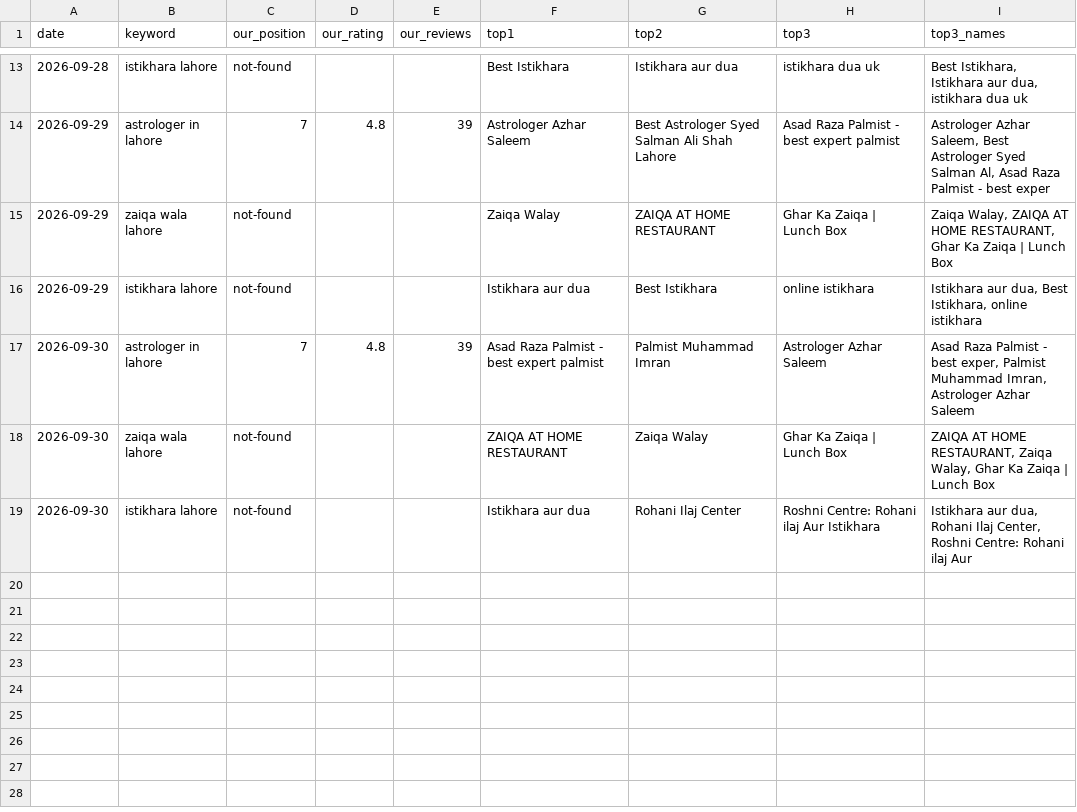
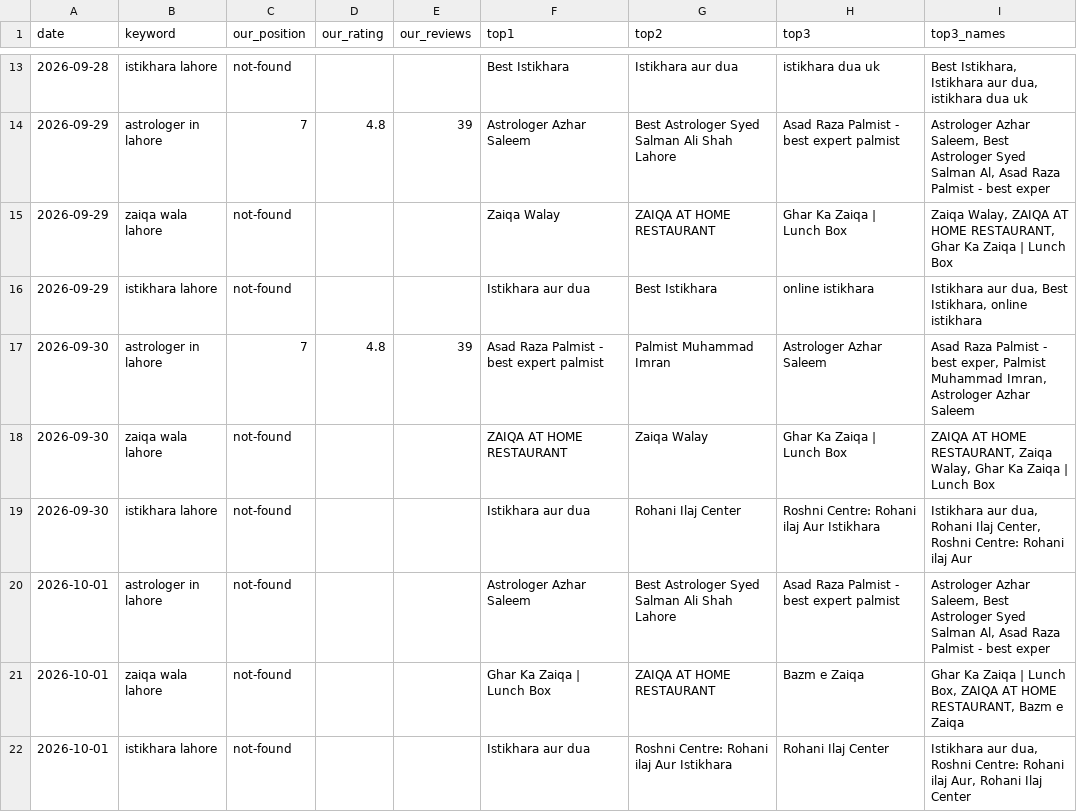
Before and after one commit to syednumanalishah/syednumanalishah.github.io, a CSV file: agent/history.csv, drawn as a sheet; only a part is shown, gaps mark what is left out.

```diff
--- a/agent/history.csv
+++ b/agent/history.csv
@@ -19 +19,4 @@ date,keyword,our_position,our_rating,our_reviews,top1,top2,top3,top3_names
 2026-09-30,istikhara lahore,not-found,,,Istikhara aur dua,Rohani Ilaj Center,Roshni Centre: Rohani ilaj Aur Istikhara,"Istikhara aur dua, Rohani Ilaj Center, Roshni Centre: Rohani ilaj Aur"
+2026-10-01,astrologer in lahore,not-found,,,Astrologer Azhar Saleem,Best Astrologer Syed Salman Ali Shah Lahore,Asad Raza Palmist - best expert palmist,"Astrologer Azhar Saleem, Best Astrologer Syed Salman Al, Asad Raza Palmist - best exper"
+2026-10-01,zaiqa wala lahore,not-found,,,Ghar Ka Zaiqa | Lunch Box,ZAIQA AT HOME RESTAURANT,Bazm e Zaiqa,"Ghar Ka Zaiqa | Lunch Box, ZAIQA AT HOME RESTAURANT, Bazm e Zaiqa"
+2026-10-01,istikhara lahore,not-found,,,Istikhara aur dua,Roshni Centre: Rohani ilaj Aur Istikhara,Rohani Ilaj Center,"Istikhara aur dua, Roshni Centre: Rohani ilaj Aur, Rohani Ilaj Center"
```
Also changed, not shown: 2 other files.
